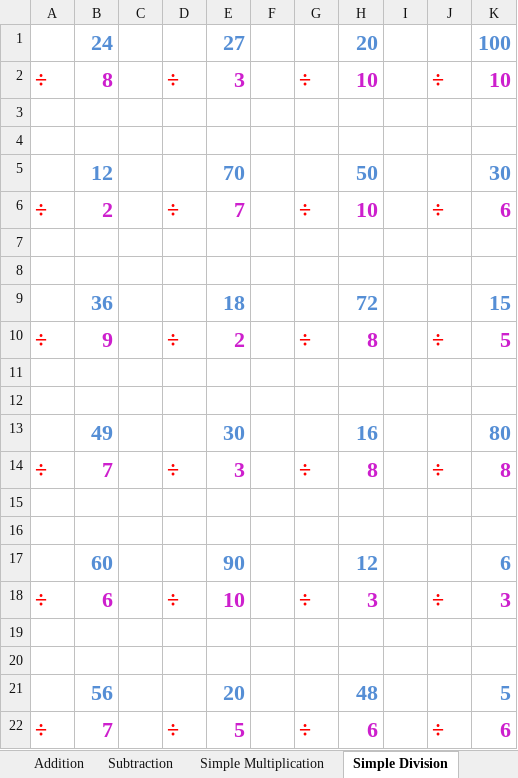
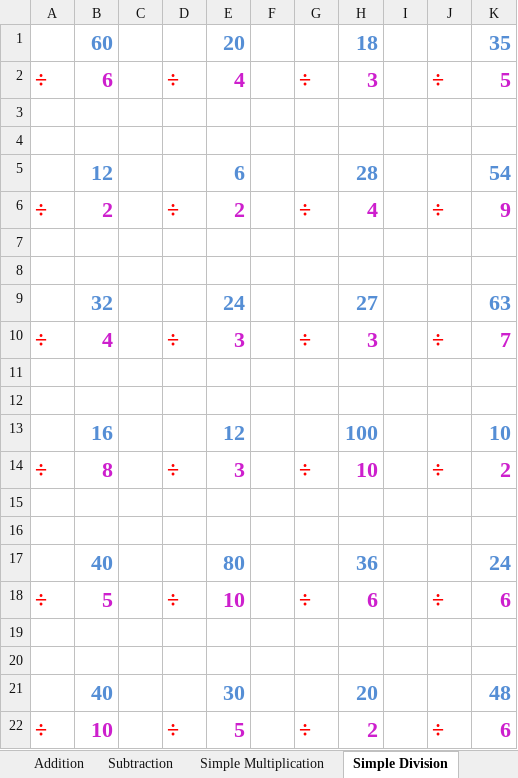
Before and after one commit to hash-repo/Generating-Math-Problems-for-Kids, an Excel workbook: PrintSheets.xlsx, sheet Simple Division, drawn as a sheet; values as stored, in another font and other column widths than the file's, no borders; removed rows and columns are numbered as before the commit, all else as after; the diff names each change by its address in the sheet, - before the commit and + after, or states it on an @@ line.

Commit message:
Adding 2nd level division sheet

```diff
--- a/PrintSheets.xlsx (sheet Simple Division)
+++ b/PrintSheets.xlsx (sheet Simple Division)
-row 1:  | 24 |  |  | 27 |  |  | 20 |  |  | 100
+row 1:  | 60 |  |  | 20 |  |  | 18 |  |  | 35
-B2: 8
+B2: 6
-E2: 3
+E2: 4
-H2: 10
+H2: 3
-K2: 10
+K2: 5
-row 5:  | 12 |  |  | 70 |  |  | 50 |  |  | 30
+row 5:  | 12 |  |  | 6 |  |  | 28 |  |  | 54
-E6: 7
+E6: 2
-H6: 10
+H6: 4
-K6: 6
+K6: 9
-row 9:  | 36 |  |  | 18 |  |  | 72 |  |  | 15
+row 9:  | 32 |  |  | 24 |  |  | 27 |  |  | 63
-B10: 9
+B10: 4
-E10: 2
+E10: 3
-H10: 8
+H10: 3
-K10: 5
+K10: 7
-row 13:  | 49 |  |  | 30 |  |  | 16 |  |  | 80
+row 13:  | 16 |  |  | 12 |  |  | 100 |  |  | 10
-B14: 7
+B14: 8
-H14: 8
+H14: 10
-K14: 8
+K14: 2
-row 17:  | 60 |  |  | 90 |  |  | 12 |  |  | 6
+row 17:  | 40 |  |  | 80 |  |  | 36 |  |  | 24
-B18: 6
+B18: 5
-H18: 3
+H18: 6
-K18: 3
+K18: 6
-row 21:  | 56 |  |  | 20 |  |  | 48 |  |  | 5
+row 21:  | 40 |  |  | 30 |  |  | 20 |  |  | 48
-B22: 7
+B22: 10
-H22: 6
+H22: 2
```
Also changed, not shown: other sheet tabs, 1 other file.
